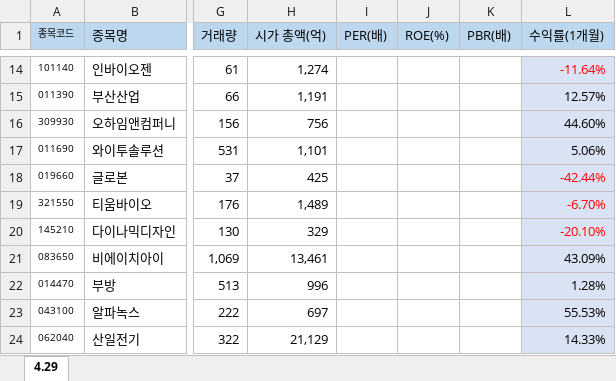
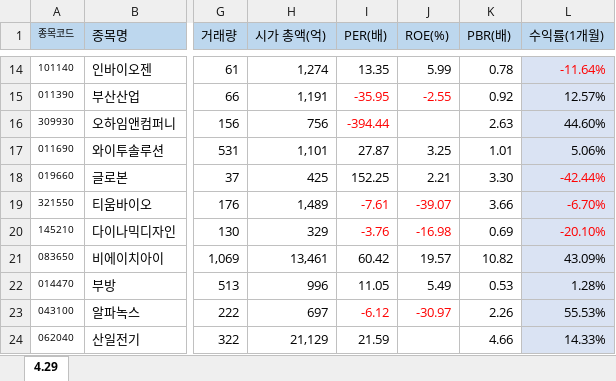
Before and after one commit to junsungMain/stock_crawler, an Excel workbook: stock_list.xlsx, sheet 4.29, drawn as a sheet; only a part is shown, gaps mark what is left out; values as stored, in another font and other column widths than the file's, no borders; conditional formats not drawn; the diff covers the shown part only; the diff names each change by its address in the sheet, - before the commit and + after, or states it on an @@ line.

```diff
--- a/stock_list.xlsx (sheet 4.29)
+++ b/stock_list.xlsx (sheet 4.29)
-I14 (PER(배)): (empty)
+I14 (PER(배)): 13.35
-J14 (ROE(%)): (empty)
+J14 (ROE(%)): 5.99
-K14 (PBR(배)): (empty)
+K14 (PBR(배)): 0.78
-I15 (PER(배)): (empty)
+I15 (PER(배)): -35.95
-J15 (ROE(%)): (empty)
+J15 (ROE(%)): -2.55
-K15 (PBR(배)): (empty)
+K15 (PBR(배)): 0.92
-I16 (PER(배)): (empty)
+I16 (PER(배)): -394.44
-K16 (PBR(배)): (empty)
+K16 (PBR(배)): 2.63
-I17 (PER(배)): (empty)
+I17 (PER(배)): 27.87
-J17 (ROE(%)): (empty)
+J17 (ROE(%)): 3.25
-K17 (PBR(배)): (empty)
+K17 (PBR(배)): 1.01
-I18 (PER(배)): (empty)
+I18 (PER(배)): 152.25
-J18 (ROE(%)): (empty)
+J18 (ROE(%)): 2.21
-K18 (PBR(배)): (empty)
+K18 (PBR(배)): 3.30
-I19 (PER(배)): (empty)
+I19 (PER(배)): -7.61
-J19 (ROE(%)): (empty)
+J19 (ROE(%)): -39.07
-K19 (PBR(배)): (empty)
+K19 (PBR(배)): 3.66
-I20 (PER(배)): (empty)
+I20 (PER(배)): -3.76
-J20 (ROE(%)): (empty)
+J20 (ROE(%)): -16.98
-K20 (PBR(배)): (empty)
+K20 (PBR(배)): 0.69
-I21 (PER(배)): (empty)
+I21 (PER(배)): 60.42
-J21 (ROE(%)): (empty)
+J21 (ROE(%)): 19.57
-K21 (PBR(배)): (empty)
+K21 (PBR(배)): 10.82
-I22 (PER(배)): (empty)
+I22 (PER(배)): 11.05
-J22 (ROE(%)): (empty)
+J22 (ROE(%)): 5.49
-K22 (PBR(배)): (empty)
+K22 (PBR(배)): 0.53
-I23 (PER(배)): (empty)
+I23 (PER(배)): -6.12
-J23 (ROE(%)): (empty)
+J23 (ROE(%)): -30.97
-K23 (PBR(배)): (empty)
+K23 (PBR(배)): 2.26
-I24 (PER(배)): (empty)
+I24 (PER(배)): 21.59
-K24 (PBR(배)): (empty)
+K24 (PBR(배)): 4.66
```
Also changed, not shown: 76 edited cells elsewhere in this sheet, 5 other files.
